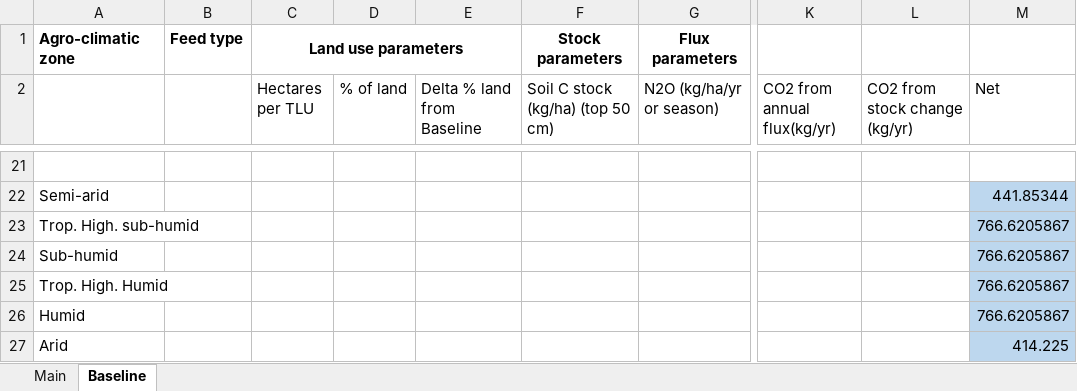
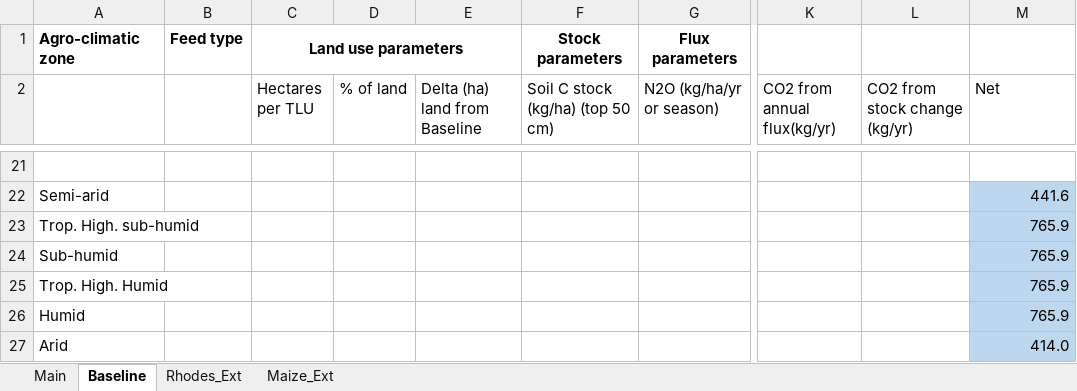
Before and after one commit to James-Hawkins/Crop-simulation-study, an Excel workbook: DNDC_land_simulations_accounting_file.xlsx, sheet Baseline, drawn as a sheet; only a part is shown, gaps mark what is left out; values as stored, in another font and other column widths than the file's, no borders; the diff covers the shown part only; the diff names each change by its address in the sheet, - before the commit and + after, or states it on an @@ line.

```diff
--- a/DNDC_land_simulations_accounting_file.xlsx (sheet Baseline)
+++ b/DNDC_land_simulations_accounting_file.xlsx (sheet Baseline)
+sheet tab: Rhodes_Ext
+sheet tab: Maize_Ext
-E2: Delta % land from Baseline
+E2: Delta (ha) land from Baseline
-M22 (Net): 441.85344
+M22 (Net): 441.6
-M23:M26 (Net): 766.6205867
+M23:M26 (Net): 765.9
-M27 (Net): 414.225
+M27 (Net): 414.0
```
Also changed, not shown: 88 edited cells and cell formats elsewhere in this sheet, sheet Main, Bosire_land_footprint_calculations.xlsx.
